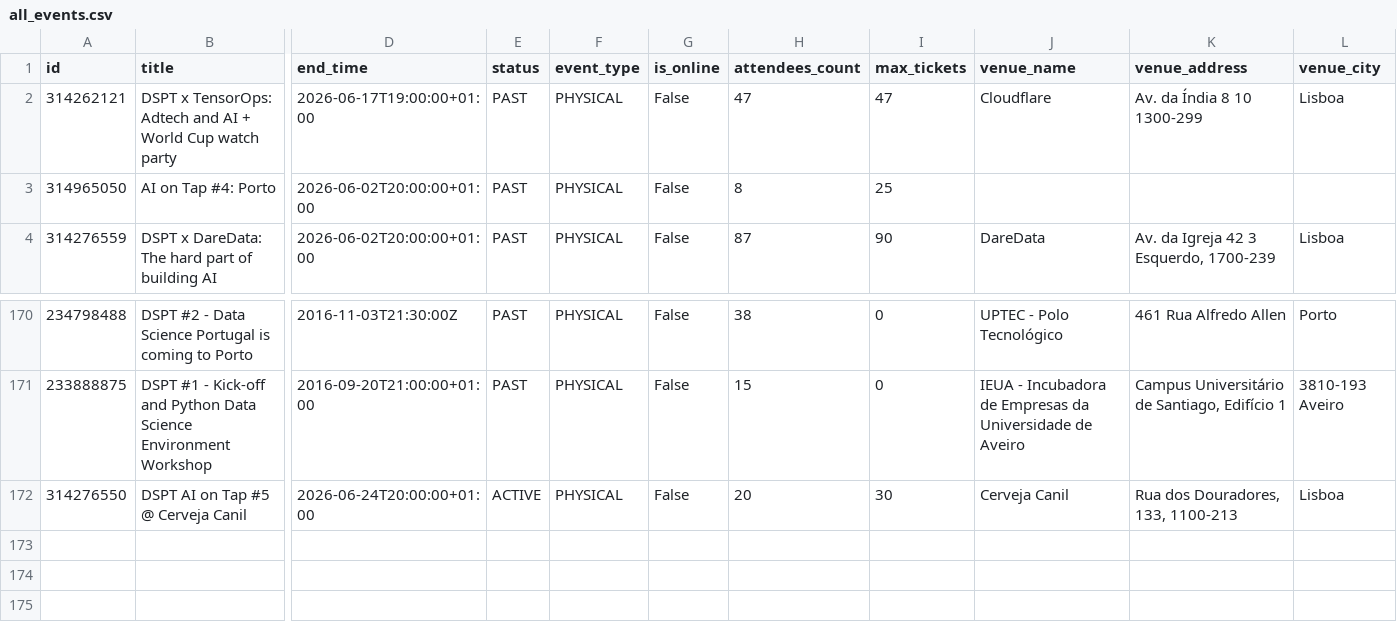
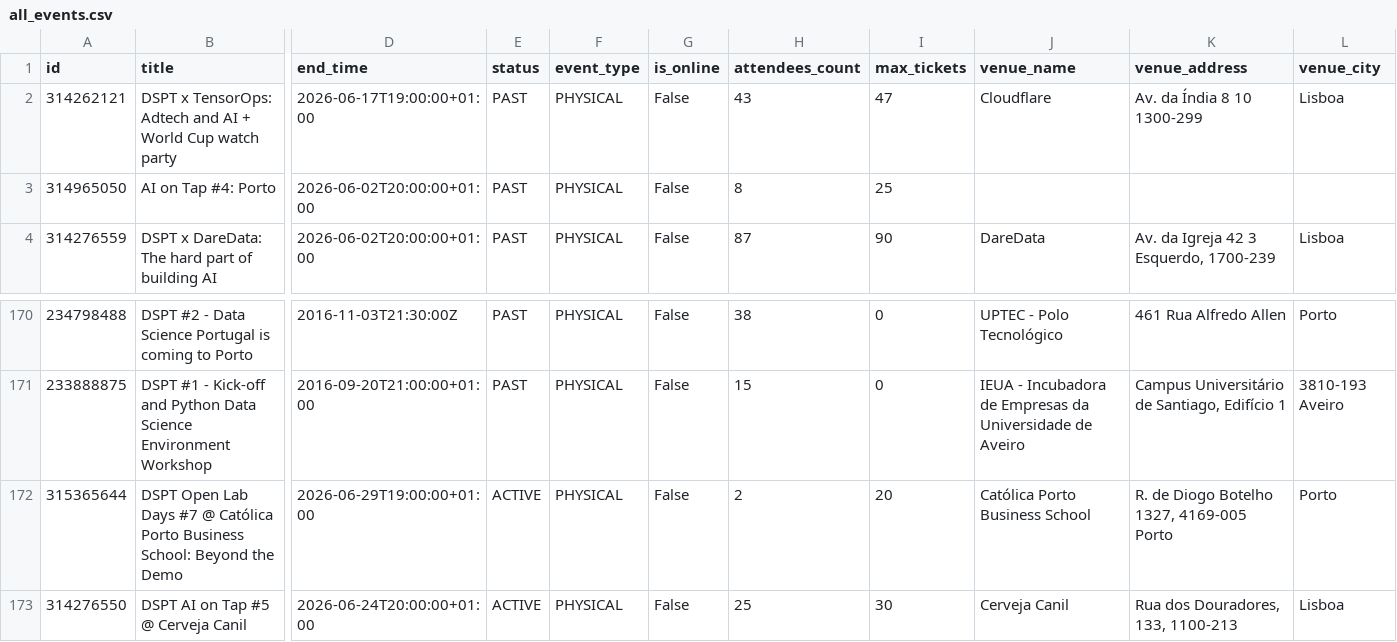
Before and after one commit to DataSciencePortugal/meetup-data-public, a CSV file: all_events.csv, drawn as a sheet; only a part is shown, gaps mark what is left out; addresses are those after the commit; rows hold the shown columns only; the diff names each change by its address in the sheet, - before the commit and + after, or states it on an @@ line.

```diff
--- a/all_events.csv
+++ b/all_events.csv
-H2 (attendees_count): 47
+H2 (attendees_count): 43
+row 172: 315365644 | DSPT Open Lab Days #7 @ Católica Porto Business School: Beyond the Demo | 2026-06-29T19:00:00+01:00 | ACTIVE | PHYSICAL | False | 2 | 20 | Católica Porto Business School | R. de Diogo Botelho 1327, 4169-005 Porto | Porto
-H173 (attendees_count): 20
+H173 (attendees_count): 25
```
Also changed, not shown: 2 other files.
